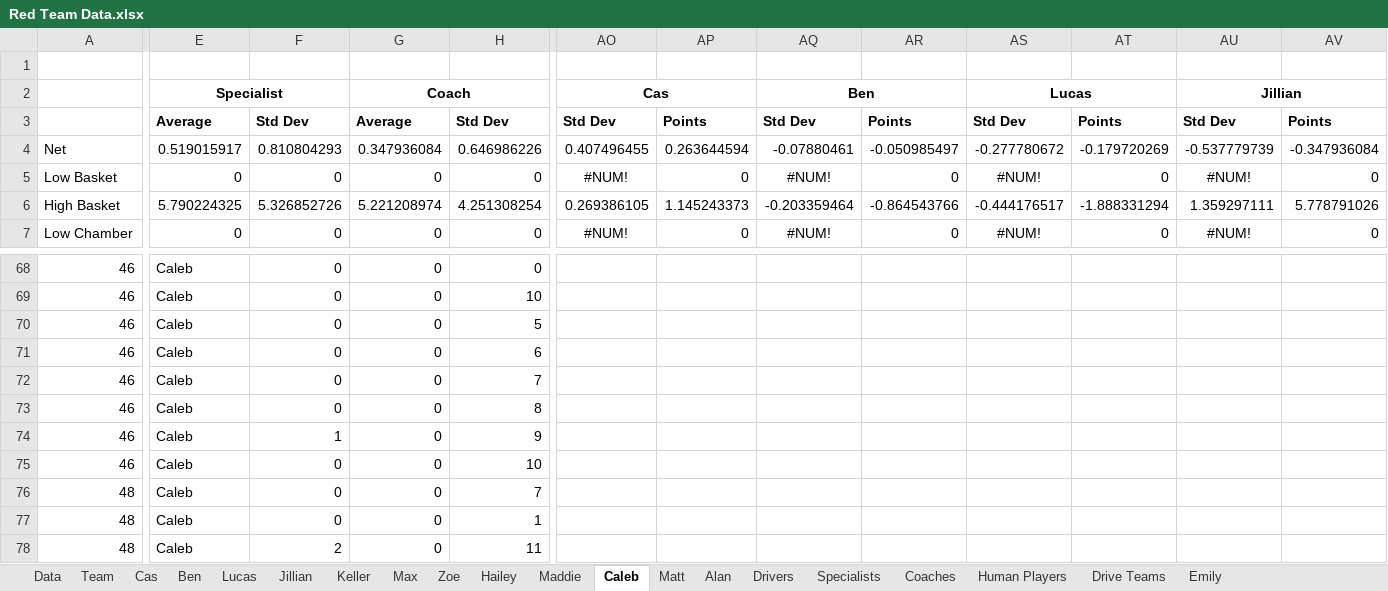
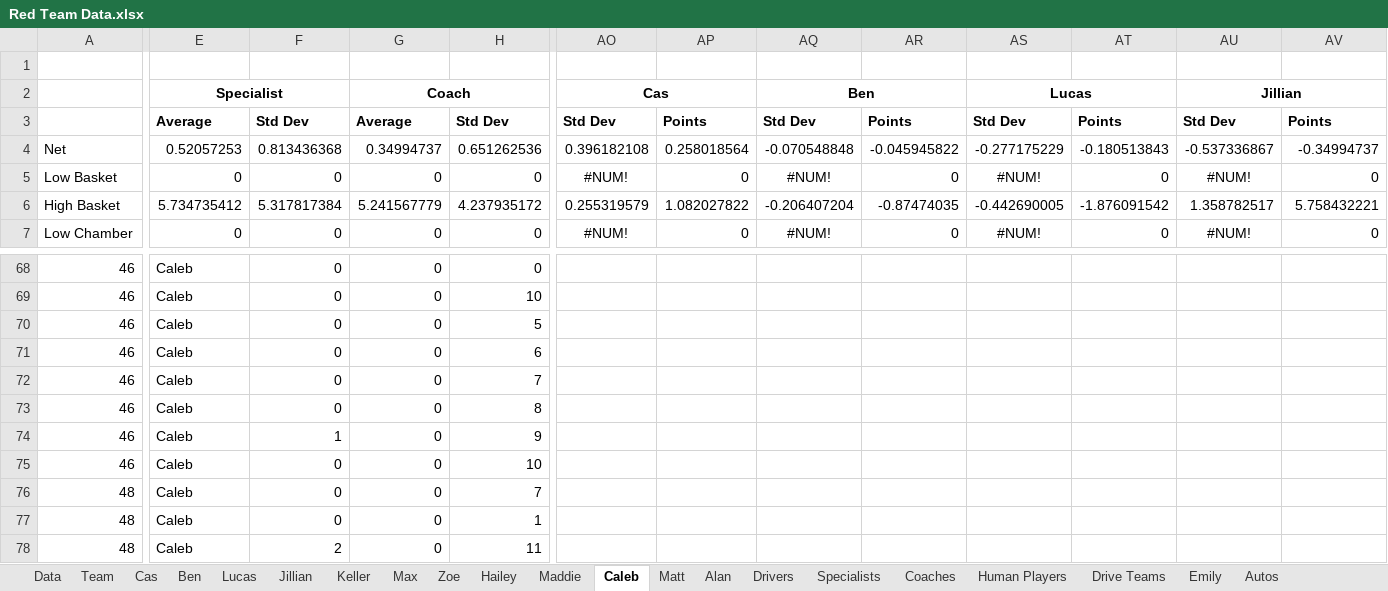
Before and after one commit to mahall05/FTC-Stats-2024, an Excel workbook: FTC Stats 2024/Sheets/Red Team Data.xlsx, sheet Caleb, drawn as a sheet; only a part is shown, gaps mark what is left out; values as stored, in another font and other column widths than the file's, no borders; charts and pictures and conditional formats not drawn; the diff covers the shown part only; the diff names each change by its address in the sheet, - before the commit and + after, or states it on an @@ line.

```diff
--- a/FTC Stats 2024/Sheets/Red Team Data.xlsx (sheet Caleb)
+++ b/FTC Stats 2024/Sheets/Red Team Data.xlsx (sheet Caleb)
+sheet tab: Autos
-E4: 0.519015917
+E4: 0.52057253
-F4: 0.810804293
+F4: 0.813436368
-G4: 0.347936084
+G4: 0.34994737
-H4: 0.646986226
+H4: 0.651262536
-AO4: 0.407496455
+AO4: 0.396182108
-AP4: 0.263644594
+AP4: 0.258018564
-AQ4: -0.07880461
+AQ4: -0.070548848
-AR4: -0.050985497
+AR4: -0.045945822
-AS4: -0.277780672
+AS4: -0.277175229
-AT4: -0.179720269
+AT4: -0.180513843
-AU4: -0.537779739
+AU4: -0.537336867
-AV4: -0.347936084
+AV4: -0.34994737
-E6: 5.790224325
+E6: 5.734735412
-F6: 5.326852726
+F6: 5.317817384
-G6: 5.221208974
+G6: 5.241567779
-H6: 4.251308254
+H6: 4.237935172
-AO6: 0.269386105
+AO6: 0.255319579
-AP6: 1.145243373
+AP6: 1.082027822
-AQ6: -0.203359464
+AQ6: -0.206407204
-AR6: -0.864543766
+AR6: -0.87474035
-AS6: -0.444176517
+AS6: -0.442690005
-AT6: -1.888331294
+AT6: -1.876091542
-AU6: 1.359297111
+AU6: 1.358782517
-AV6: 5.778791026
+AV6: 5.758432221
```
Also changed, not shown: 281 edited cells elsewhere in this sheet, sheet Drive Teams, sheet Matt, sheet Maddie, sheet Zoe, sheet Coaches, sheet Lucas, 13 more sheets, charts or pictures, 2 other files.
